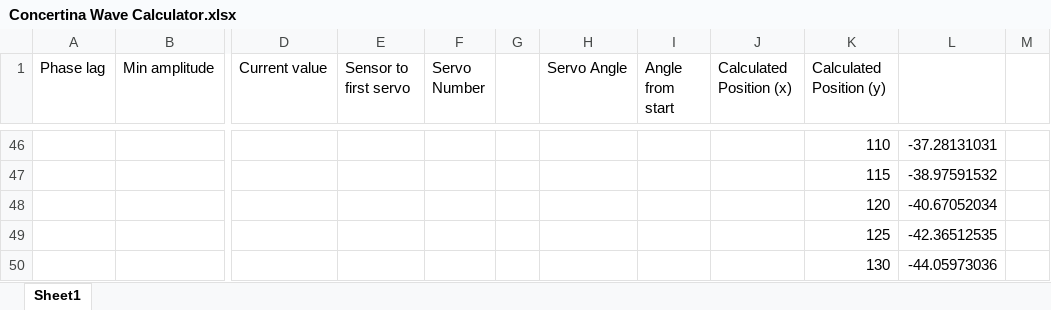
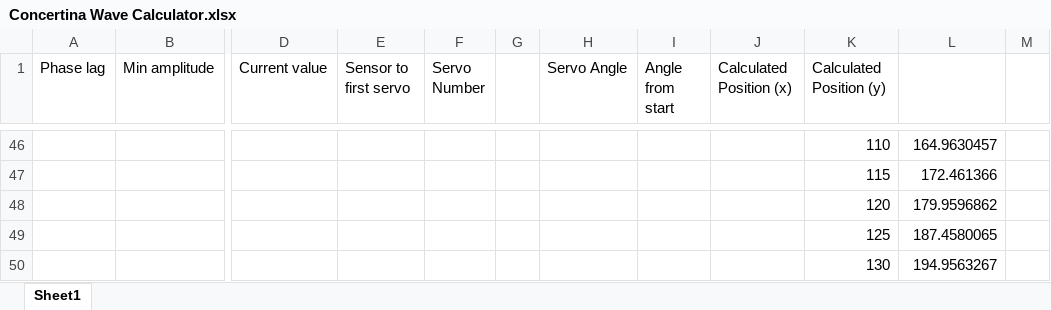
Before and after one commit to PennStateBehrendMathematicsResearch/SnakeRobot, an Excel workbook: Concertina Wave Calculator.xlsx, sheet Sheet1, drawn as a sheet; only a part is shown, gaps mark what is left out; values as stored, in another font and other column widths than the file's, no borders; charts and pictures not drawn; the diff covers the shown part only; the diff names each change by its address in the sheet, - before the commit and + after, or states it on an @@ line.

```diff
--- a/Concertina Wave Calculator.xlsx (sheet Sheet1)
+++ b/Concertina Wave Calculator.xlsx (sheet Sheet1)
-L46: -37.28131031
+L46: 164.9630457
-L47: -38.97591532
+L47: 172.461366
-L48: -40.67052034
+L48: 179.9596862
-L49: -42.36512535
+L49: 187.4580065
-L50: -44.05973036
+L50: 194.9563267
```
Also changed, not shown: 11 added rows, 11 removed rows and 35 edited cells elsewhere in this sheet, charts or pictures, 9 other files.
